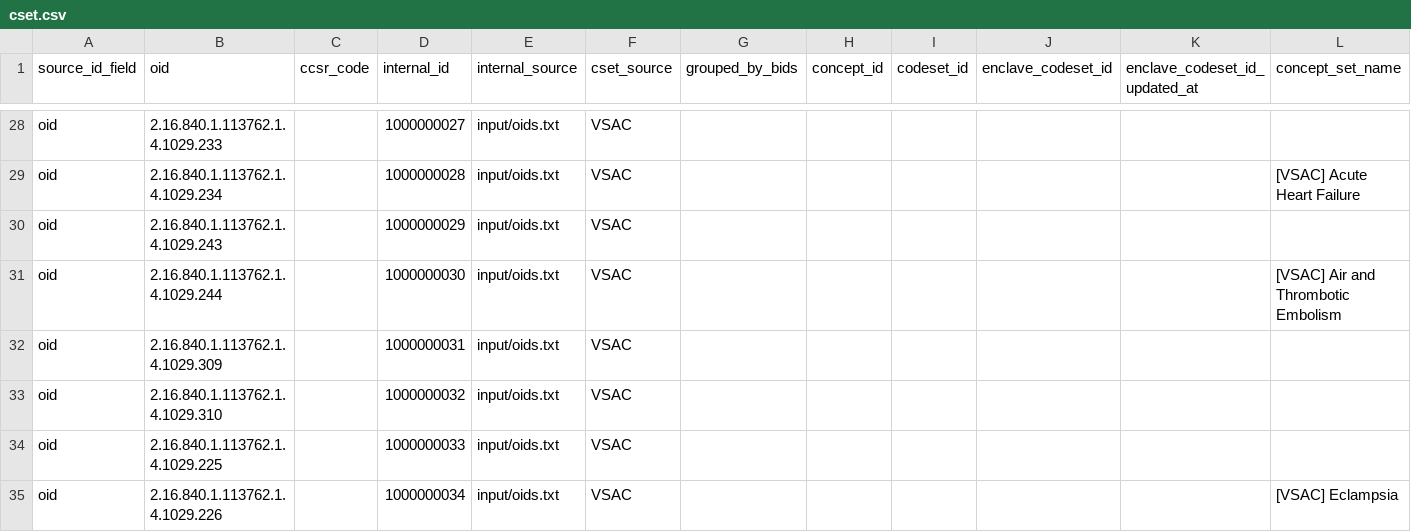
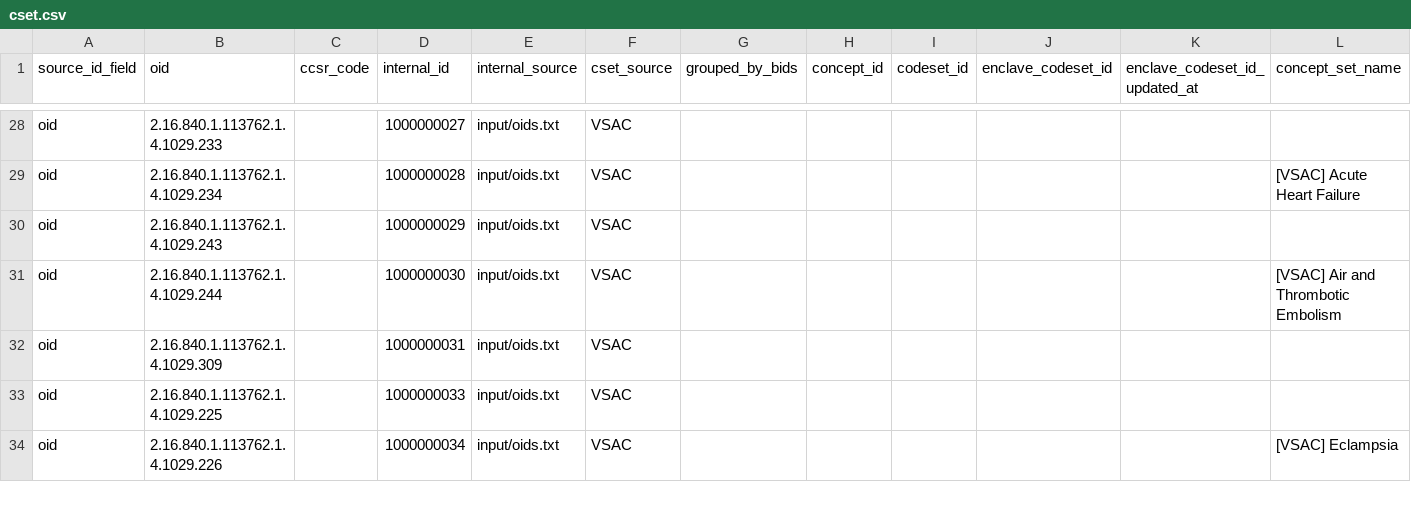
Before and after one commit to jhu-bids/TermHub, a CSV file: data/cset.csv, drawn as a sheet; only a part is shown, gaps mark what is left out; the diff names each change by its address in the sheet, - before the commit and + after, or states it on an @@ line.

Commit message:
CSV to FHIR - Finished palantir 3-csv converter and uploader - Updated .run output. I feel like I remember us adding this explicitly, but I don't see where the code is that does that, and I don't know why it only has one entry, for csv_to_fhir, and I don't know how we can even import this to re-use in each others IDEs either.
FHIR Wrangler
- Created new CLI tool. It is a client for interacting with FHIR servers.
- Added feature to delete non-authoritative value sets from server. (WIP)

VSAC Wrangler
- Minor refactoring
- Removed default arg for google sheet name
- Bugfix: Handled issue where too many OIDs in a single request would fail
- Added warning messages: If a value set has no concepts returned from vsac
- Bugfix: Concept name prefix changed back to [VSAC]
- Bugfix: Provenance info moved from concept set name prefix back to provenance field.
- Annotation field is now JSON

data/
- cset.csv: removed a duplciate OID
- New palantir outptus from cset.csv

Dev updates
- .gitignore: Updated path for cache folders
- .run/: Added lots more PyCharm debug configs here for us to share / use for reference.

```diff
--- a/data/cset.csv
+++ b/data/cset.csv
-row 33: oid | 2.16.840.1.113762.1.4.1029.310 |  | 1000000032 | input/oids.txt | VSAC
```
Also changed, not shown: 34 other files.
